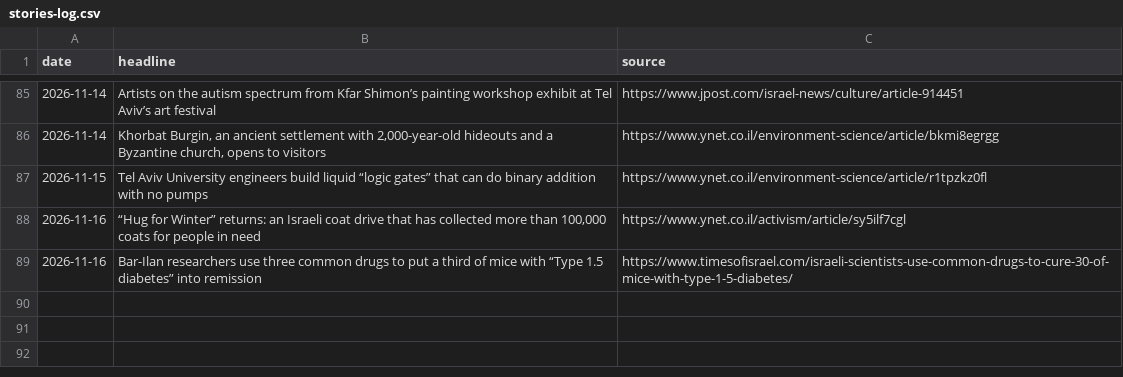
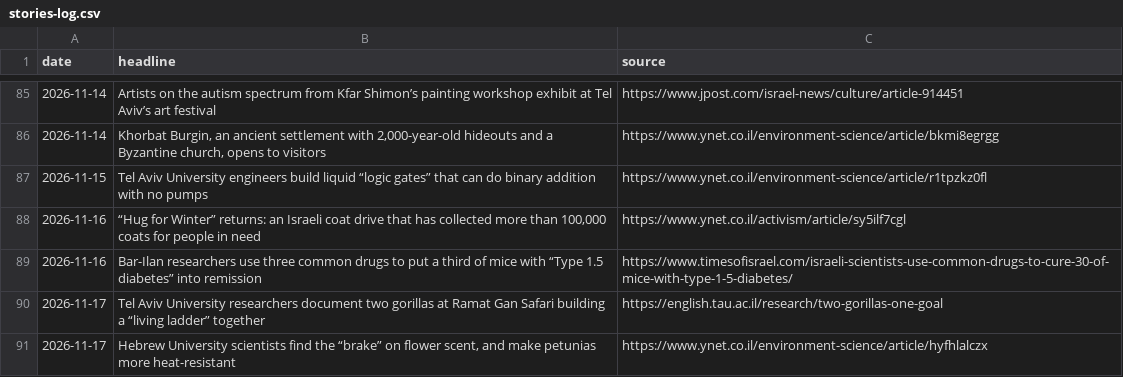
Before and after one commit to AviMaderer/israel-worth-sharing, a CSV file: data/stories-log.csv, drawn as a sheet; only a part is shown, gaps mark what is left out; the diff names each change by its address in the sheet, - before the commit and + after, or states it on an @@ line.

```diff
--- a/data/stories-log.csv
+++ b/data/stories-log.csv
+row 90: 2026-11-17 | Tel Aviv University researchers document two gorillas at Ramat Gan Safari building a “living ladder” together | https://english.tau.ac.il/research/two-gorillas-one-goal
+row 91: 2026-11-17 | Hebrew University scientists find the “brake” on flower scent, and make petunias more heat-resistant | https://www.ynet.co.il/environment-science/article/hyfhlalczx
```
Also changed, not shown: 5 other files.
